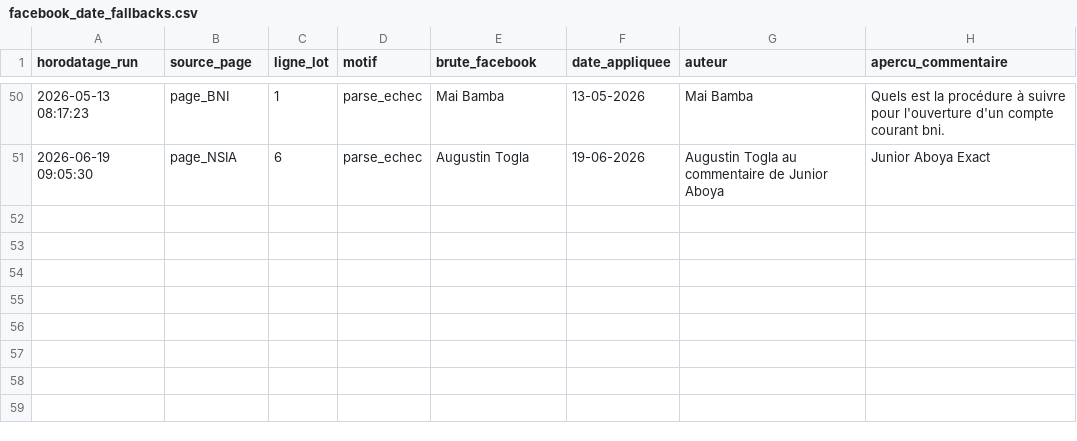
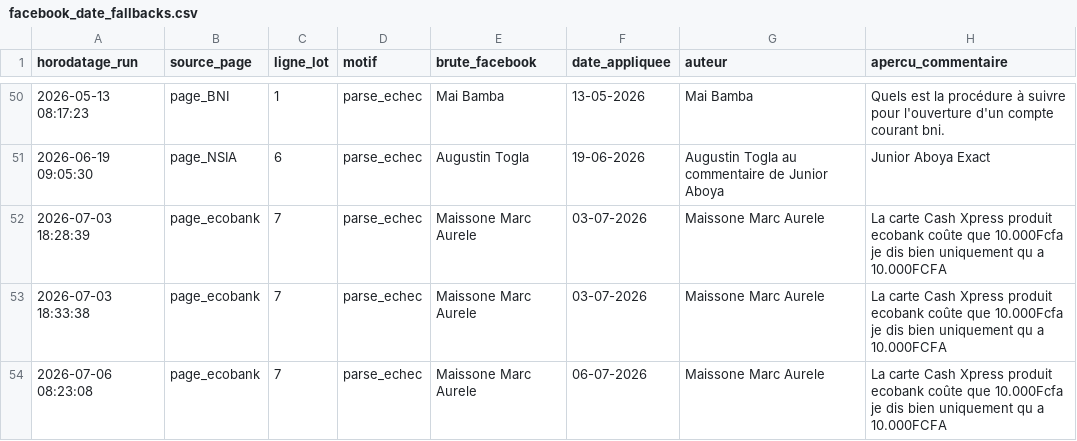
Before and after one commit to Develop-market/Analyse-de-Sentiments, a CSV file: facebook_date_fallbacks.csv, drawn as a sheet; only a part is shown, gaps mark what is left out.

```diff
--- a/facebook_date_fallbacks.csv
+++ b/facebook_date_fallbacks.csv
@@ -51 +51,4 @@
 2026-06-19 09:05:30,page_NSIA,6,parse_echec,Augustin Togla,19-06-2026,Augustin Togla au commentaire de Junior Aboya,Junior Aboya Exact
+2026-07-03 18:28:39,page_ecobank,7,parse_echec,Maissone Marc Aurele,03-07-2026,Maissone Marc Aurele,La carte Cash Xpress produit ecobank coûte que 10.000Fcfa je dis bien uniquement qu a 10.000FCFA
+2026-07-03 18:33:38,page_ecobank,7,parse_echec,Maissone Marc Aurele,03-07-2026,Maissone Marc Aurele,La carte Cash Xpress produit ecobank coûte que 10.000Fcfa je dis bien uniquement qu a 10.000FCFA
+2026-07-06 08:23:08,page_ecobank,7,parse_echec,Maissone Marc Aurele,06-07-2026,Maissone Marc Aurele,La carte Cash Xpress produit ecobank coûte que 10.000Fcfa je dis bien uniquement qu a 10.000FCFA
```
Also changed, not shown: postes.csv, 6 other files.
